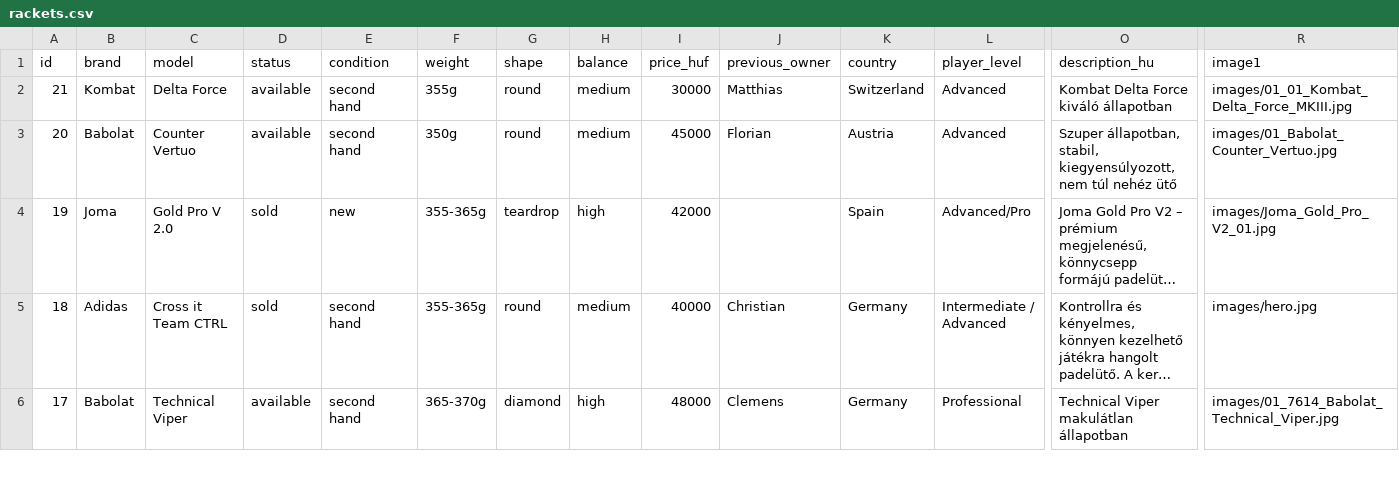
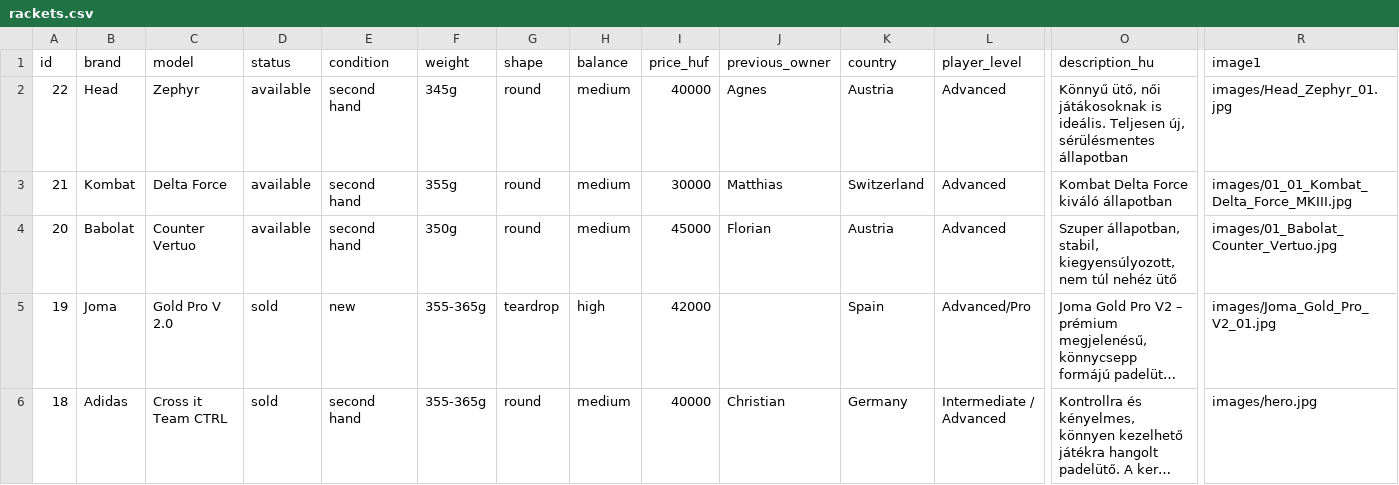
Before and after one commit to padel666/padel666.github.io, a CSV file: rackets.csv, drawn as a sheet; only a part is shown, gaps mark what is left out; the shorter side is filled out with more unchanged rows; long unchanged cells end in …; rows hold the shown columns only; the diff names each change by its address in the sheet, - before the commit and + after, or states it on an @@ line.

Commit message:
Update rackets.csv

```diff
--- a/rackets.csv
+++ b/rackets.csv
+row 2: 22 | Head | Zephyr | available | second hand | 345g | round | medium | 40000 | Agnes | Austria | Advanced | Könnyű ütő, női játákosoknak is ideális. Teljesen új, sérülésmentes állapotban | images/Head_Zephyr_01.jpg
```
